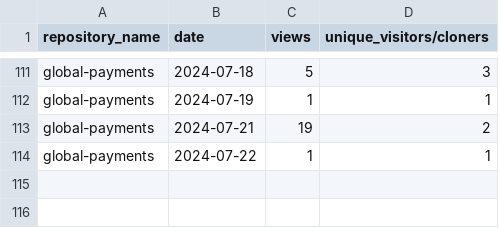
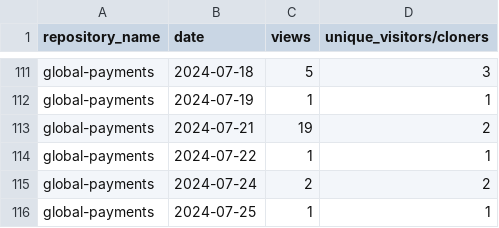
Before and after one commit to jpmorgan-payments/global-payments, a CSV file: metrics/traffic-stats-sorted.csv, drawn as a sheet; only a part is shown, gaps mark what is left out.

```diff
--- a/metrics/traffic-stats-sorted.csv
+++ b/metrics/traffic-stats-sorted.csv
@@ -114 +114,3 @@ global-payments,2024-07-21,19,2
 global-payments,2024-07-22,1,1
+global-payments,2024-07-24,2,2
+global-payments,2024-07-25,1,1
```
Also changed, not shown: metrics/clone-stats-sorted.csv, metrics/clone-stats.csv, 3 other files.
